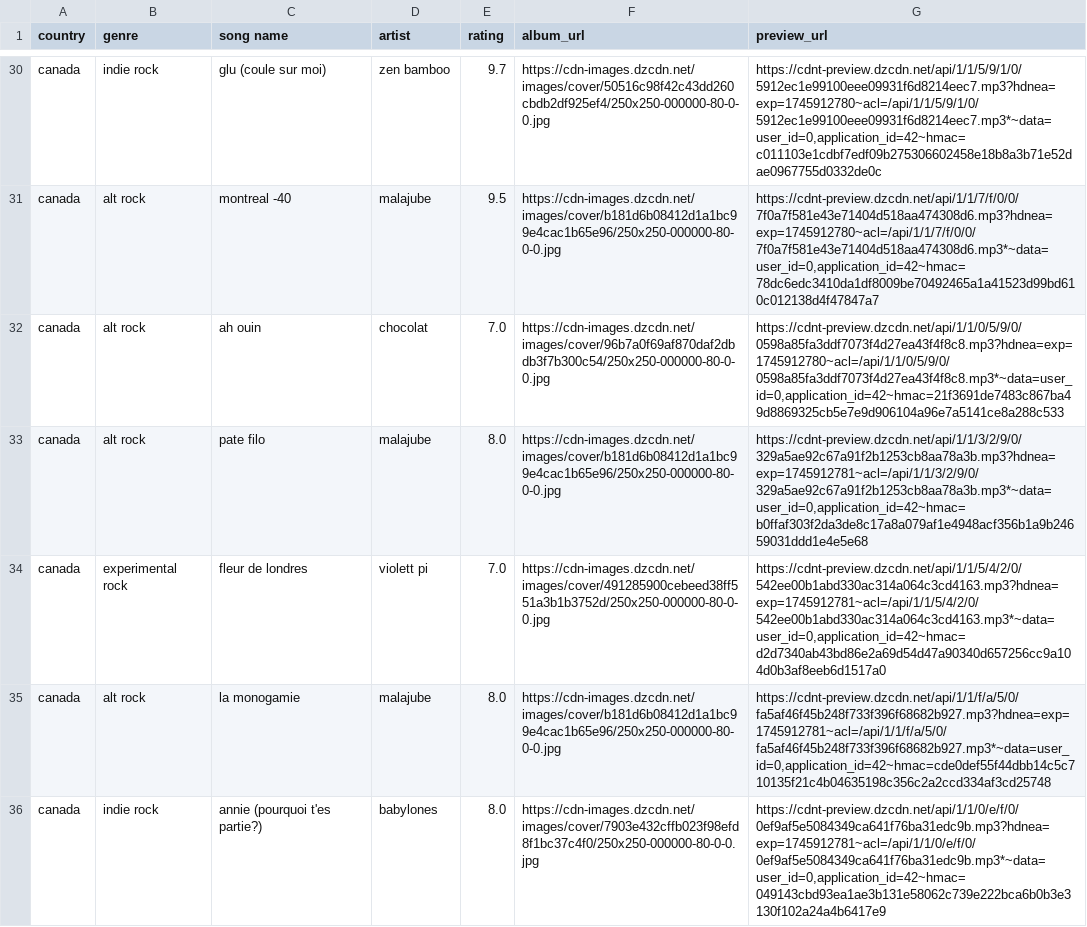
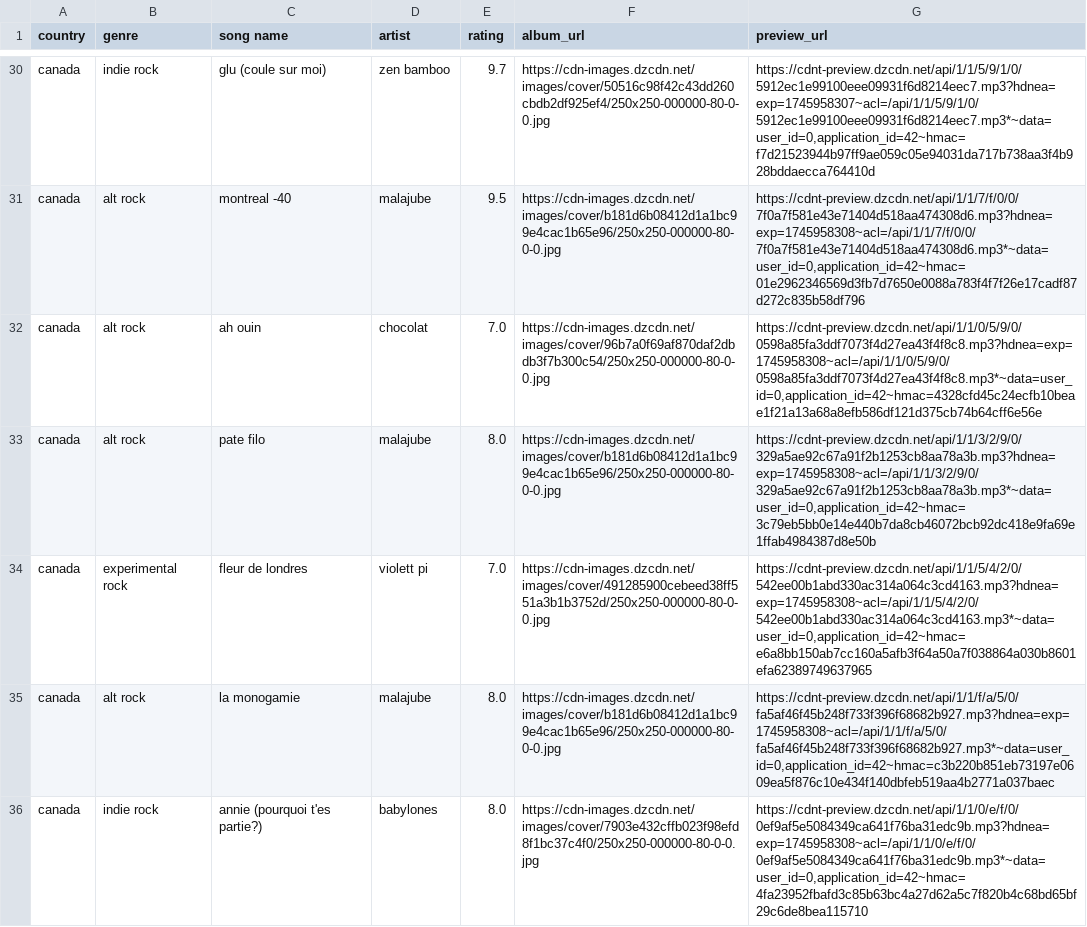
Before and after one commit to saladchalice/Alt-Around-the-World, a CSV file: public/data/lnos2.csv, drawn as a sheet; only a part is shown, gaps mark what is left out; the diff covers the shown part only; the diff names each change by its address in the sheet, - before the commit and + after, or states it on an @@ line.

```diff
--- a/public/data/lnos2.csv
+++ b/public/data/lnos2.csv
-G30 (preview_url): https://cdnt-preview.dzcdn.net/api/1/1/5/9/1/0/5912ec1e99100eee09931f6d8214eec7.mp3?hdnea=exp=1745912780~acl=/api/1/1/5/9/1/0/5912ec1e99100eee09931f6d8214eec7.mp3*~data=user_id=0,application_id=42~hmac=c011103e1cdbf7edf09b275306602458e18b8a3b71e52dae0967755d0332de0c
+G30 (preview_url): https://cdnt-preview.dzcdn.net/api/1/1/5/9/1/0/5912ec1e99100eee09931f6d8214eec7.mp3?hdnea=exp=1745958307~acl=/api/1/1/5/9/1/0/5912ec1e99100eee09931f6d8214eec7.mp3*~data=user_id=0,application_id=42~hmac=f7d21523944b97ff9ae059c05e94031da717b738aa3f4b928bddaecca764410d
-G31 (preview_url): https://cdnt-preview.dzcdn.net/api/1/1/7/f/0/0/7f0a7f581e43e71404d518aa474308d6.mp3?hdnea=exp=1745912780~acl=/api/1/1/7/f/0/0/7f0a7f581e43e71404d518aa474308d6.mp3*~data=user_id=0,application_id=42~hmac=78dc6edc3410da1df8009be70492465a1a41523d99bd610c012138d4f47847a7
+G31 (preview_url): https://cdnt-preview.dzcdn.net/api/1/1/7/f/0/0/7f0a7f581e43e71404d518aa474308d6.mp3?hdnea=exp=1745958308~acl=/api/1/1/7/f/0/0/7f0a7f581e43e71404d518aa474308d6.mp3*~data=user_id=0,application_id=42~hmac=01e2962346569d3fb7d7650e0088a783f4f7f26e17cadf87d272c835b58df796
-G32 (preview_url): https://cdnt-preview.dzcdn.net/api/1/1/0/5/9/0/0598a85fa3ddf7073f4d27ea43f4f8c8.mp3?hdnea=exp=1745912780~acl=/api/1/1/0/5/9/0/0598a85fa3ddf7073f4d27ea43f4f8c8.mp3*~data=user_id=0,application_id=42~hmac=21f3691de7483c867ba49d8869325cb5e7e9d906104a96e7a5141ce8a288c533
+G32 (preview_url): https://cdnt-preview.dzcdn.net/api/1/1/0/5/9/0/0598a85fa3ddf7073f4d27ea43f4f8c8.mp3?hdnea=exp=1745958308~acl=/api/1/1/0/5/9/0/0598a85fa3ddf7073f4d27ea43f4f8c8.mp3*~data=user_id=0,application_id=42~hmac=4328cfd45c24ecfb10beae1f21a13a68a8efb586df121d375cb74b64cff6e56e
-G33 (preview_url): https://cdnt-preview.dzcdn.net/api/1/1/3/2/9/0/329a5ae92c67a91f2b1253cb8aa78a3b.mp3?hdnea=exp=1745912781~acl=/api/1/1/3/2/9/0/329a5ae92c67a91f2b1253cb8aa78a3b.mp3*~data=user_id=0,application_id=42~hmac=b0ffaf303f2da3de8c17a8a079af1e4948acf356b1a9b24659031ddd1e4e5e68
+G33 (preview_url): https://cdnt-preview.dzcdn.net/api/1/1/3/2/9/0/329a5ae92c67a91f2b1253cb8aa78a3b.mp3?hdnea=exp=1745958308~acl=/api/1/1/3/2/9/0/329a5ae92c67a91f2b1253cb8aa78a3b.mp3*~data=user_id=0,application_id=42~hmac=3c79eb5bb0e14e440b7da8cb46072bcb92dc418e9fa69e1ffab4984387d8e50b
-G34 (preview_url): https://cdnt-preview.dzcdn.net/api/1/1/5/4/2/0/542ee00b1abd330ac314a064c3cd4163.mp3?hdnea=exp=1745912781~acl=/api/1/1/5/4/2/0/542ee00b1abd330ac314a064c3cd4163.mp3*~data=user_id=0,application_id=42~hmac=d2d7340ab43bd86e2a69d54d47a90340d657256cc9a104d0b3af8eeb6d1517a0
+G34 (preview_url): https://cdnt-preview.dzcdn.net/api/1/1/5/4/2/0/542ee00b1abd330ac314a064c3cd4163.mp3?hdnea=exp=1745958308~acl=/api/1/1/5/4/2/0/542ee00b1abd330ac314a064c3cd4163.mp3*~data=user_id=0,application_id=42~hmac=e6a8bb150ab7cc160a5afb3f64a50a7f038864a030b8601efa62389749637965
-G35 (preview_url): https://cdnt-preview.dzcdn.net/api/1/1/f/a/5/0/fa5af46f45b248f733f396f68682b927.mp3?hdnea=exp=1745912781~acl=/api/1/1/f/a/5/0/fa5af46f45b248f733f396f68682b927.mp3*~data=user_id=0,application_id=42~hmac=cde0def55f44dbb14c5c710135f21c4b04635198c356c2a2ccd334af3cd25748
+G35 (preview_url): https://cdnt-preview.dzcdn.net/api/1/1/f/a/5/0/fa5af46f45b248f733f396f68682b927.mp3?hdnea=exp=1745958308~acl=/api/1/1/f/a/5/0/fa5af46f45b248f733f396f68682b927.mp3*~data=user_id=0,application_id=42~hmac=c3b220b851eb73197e0609ea5f876c10e434f140dbfeb519aa4b2771a037baec
-G36 (preview_url): https://cdnt-preview.dzcdn.net/api/1/1/0/e/f/0/0ef9af5e5084349ca641f76ba31edc9b.mp3?hdnea=exp=1745912781~acl=/api/1/1/0/e/f/0/0ef9af5e5084349ca641f76ba31edc9b.mp3*~data=user_id=0,application_id=42~hmac=049143cbd93ea1ae3b131e58062c739e222bca6b0b3e3130f102a24a4b6417e9
+G36 (preview_url): https://cdnt-preview.dzcdn.net/api/1/1/0/e/f/0/0ef9af5e5084349ca641f76ba31edc9b.mp3?hdnea=exp=1745958308~acl=/api/1/1/0/e/f/0/0ef9af5e5084349ca641f76ba31edc9b.mp3*~data=user_id=0,application_id=42~hmac=4fa23952fbafd3c85b63bc4a27d62a5c7f820b4c68bd65bf29c6de8bea115710
```
Also changed, not shown: 172 edited cells elsewhere in this file.
